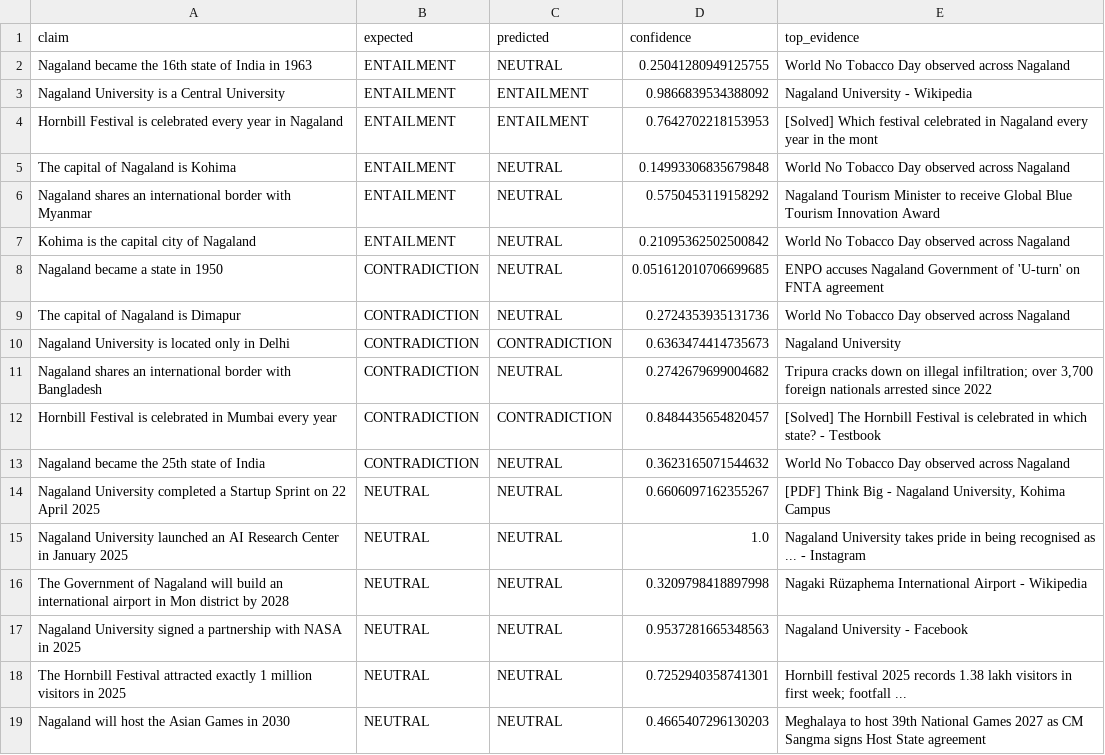
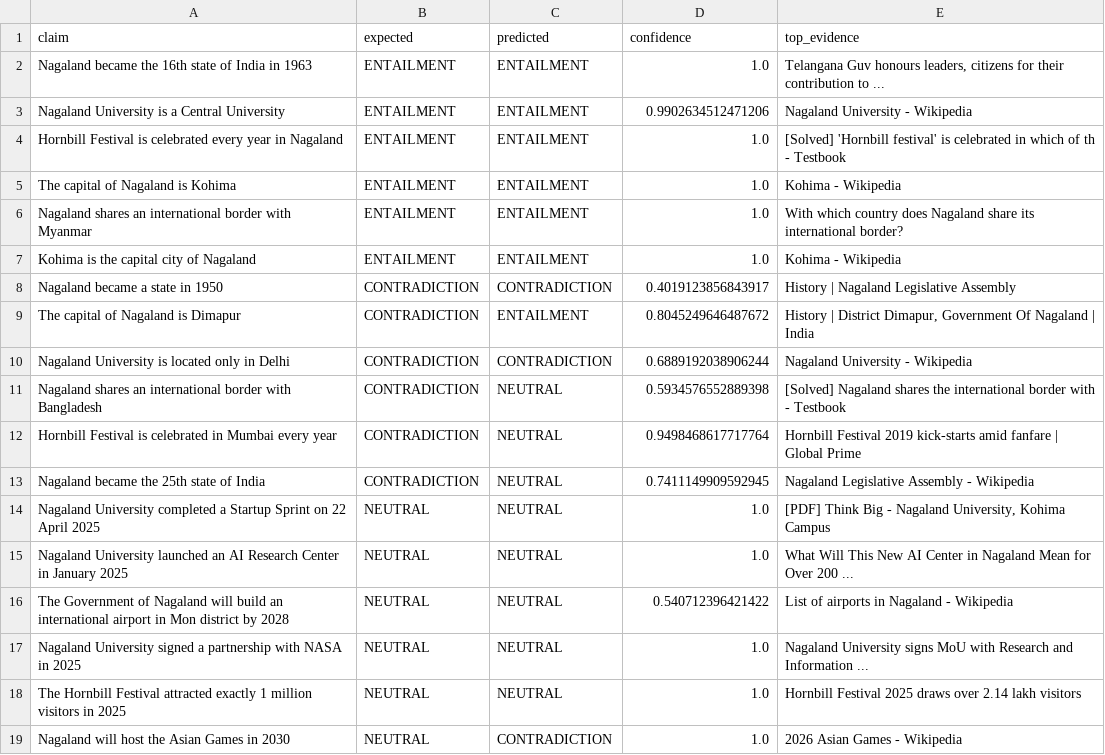
Before and after one commit to chizochizo/ai-based-fake-news-detection, a CSV file: evaluation_results.csv, drawn as a sheet.

```diff
--- a/evaluation_results.csv
+++ b/evaluation_results.csv
@@ -1,19 +1,19 @@
 claim,expected,predicted,confidence,top_evidence
-Nagaland became the 16th state of India in 1963,ENTAILMENT,NEUTRAL,0.25041280949125755,World No Tobacco Day observed across Nagaland
-Nagaland University is a Central University,ENTAILMENT,ENTAILMENT,0.9866839534388092,Nagaland University - Wikipedia
-Hornbill Festival is celebrated every year in Nagaland,ENTAILMENT,ENTAILMENT,0.7642702218153953,[Solved] Which festival celebrated in Nagaland every year in the mont
-The capital of Nagaland is Kohima,ENTAILMENT,NEUTRAL,0.14993306835679848,World No Tobacco Day observed across Nagaland
-Nagaland shares an international border with Myanmar,ENTAILMENT,NEUTRAL,0.5750453119158292,Nagaland Tourism Minister to receive  Global Blue Tourism Innovation Award
-Kohima is the capital city of Nagaland,ENTAILMENT,NEUTRAL,0.21095362502500842,World No Tobacco Day observed across Nagaland
-Nagaland became a state in 1950,CONTRADICTION,NEUTRAL,0.051612010706699685,ENPO accuses Nagaland Government of 'U-turn' on FNTA agreement
-The capital of Nagaland is Dimapur,CONTRADICTION,NEUTRAL,0.2724353935131736,World No Tobacco Day observed across Nagaland
-Nagaland University is located only in Delhi,CONTRADICTION,CONTRADICTION,0.6363474414735673,Nagaland University
-Nagaland shares an international border with Bangladesh,CONTRADICTION,NEUTRAL,0.2742679699004682,"Tripura cracks down on illegal infiltration; over 3,700 foreign nationals arrested since 2022"
-Hornbill Festival is celebrated in Mumbai every year,CONTRADICTION,CONTRADICTION,0.8484435654820457,[Solved] The Hornbill Festival is celebrated in which state? - Testbook
-Nagaland became the 25th state of India,CONTRADICTION,NEUTRAL,0.3623165071544632,World No Tobacco Day observed across Nagaland
-Nagaland University completed a Startup Sprint on 22 April 2025,NEUTRAL,NEUTRAL,0.6606097162355267,"[PDF] Think Big - Nagaland University, Kohima Campus"
-Nagaland University launched an AI Research Center in January 2025,NEUTRAL,NEUTRAL,1.0,Nagaland University takes pride in being recognised as ... - Instagram
-The Government of Nagaland will build an international airport in Mon district by 2028,NEUTRAL,NEUTRAL,0.3209798418897998,Nagaki Rüzaphema International Airport - Wikipedia
-Nagaland University signed a partnership with NASA in 2025,NEUTRAL,NEUTRAL,0.9537281665348563,Nagaland University - Facebook
-The Hornbill Festival attracted exactly 1 million visitors in 2025,NEUTRAL,NEUTRAL,0.7252940358741301,Hornbill festival 2025 records 1.38 lakh visitors in first week; footfall ...
-Nagaland will host the Asian Games in 2030,NEUTRAL,NEUTRAL,0.4665407296130203,Meghalaya to host 39th National Games 2027 as CM Sangma signs Host State agreement
+Nagaland became the 16th state of India in 1963,ENTAILMENT,ENTAILMENT,1.0,"Telangana Guv honours leaders, citizens for their contribution to ..."
+Nagaland University is a Central University,ENTAILMENT,ENTAILMENT,0.9902634512471206,Nagaland University - Wikipedia
+Hornbill Festival is celebrated every year in Nagaland,ENTAILMENT,ENTAILMENT,1.0,[Solved] 'Hornbill festival' is celebrated in which of th - Testbook
+The capital of Nagaland is Kohima,ENTAILMENT,ENTAILMENT,1.0,Kohima - Wikipedia
+Nagaland shares an international border with Myanmar,ENTAILMENT,ENTAILMENT,1.0,With which country does Nagaland share its international border?
+Kohima is the capital city of Nagaland,ENTAILMENT,ENTAILMENT,1.0,Kohima - Wikipedia
+Nagaland became a state in 1950,CONTRADICTION,CONTRADICTION,0.4019123856843917,History | Nagaland Legislative Assembly
+The capital of Nagaland is Dimapur,CONTRADICTION,ENTAILMENT,0.8045249646487672,"History | District Dimapur, Government Of Nagaland | India"
+Nagaland University is located only in Delhi,CONTRADICTION,CONTRADICTION,0.6889192038906244,Nagaland University - Wikipedia
+Nagaland shares an international border with Bangladesh,CONTRADICTION,NEUTRAL,0.5934576552889398,[Solved] Nagaland shares the international border with - Testbook
+Hornbill Festival is celebrated in Mumbai every year,CONTRADICTION,NEUTRAL,0.9498468617717764,Hornbill Festival 2019 kick-starts amid fanfare | Global Prime
+Nagaland became the 25th state of India,CONTRADICTION,NEUTRAL,0.7411149909592945,Nagaland Legislative Assembly - Wikipedia
+Nagaland University completed a Startup Sprint on 22 April 2025,NEUTRAL,NEUTRAL,1.0,"[PDF] Think Big - Nagaland University, Kohima Campus"
+Nagaland University launched an AI Research Center in January 2025,NEUTRAL,NEUTRAL,1.0,What Will This New AI Center in Nagaland Mean for Over 200 ...
+The Government of Nagaland will build an international airport in Mon district by 2028,NEUTRAL,NEUTRAL,0.540712396421422,List of airports in Nagaland - Wikipedia
+Nagaland University signed a partnership with NASA in 2025,NEUTRAL,NEUTRAL,1.0,Nagaland University signs MoU with Research and Information ...
+The Hornbill Festival attracted exactly 1 million visitors in 2025,NEUTRAL,NEUTRAL,1.0,Hornbill Festival 2025 draws over 2.14 lakh visitors
+Nagaland will host the Asian Games in 2030,NEUTRAL,CONTRADICTION,1.0,2026 Asian Games - Wikipedia
```
Also changed, not shown: 17 other files.
